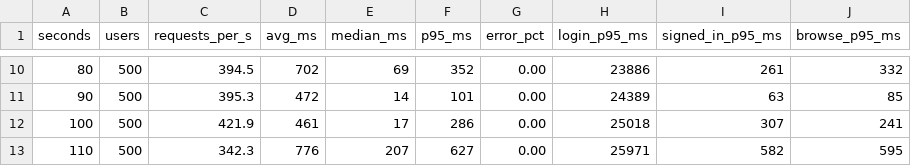
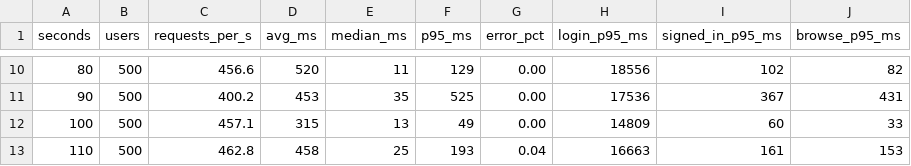
Before and after one commit to Nabad-team/Nabad, a CSV file: loadtest/jmeter/reports/load-500-users/timeline.csv, drawn as a sheet; only a part is shown, gaps mark what is left out; the diff covers the shown part only.

```diff
--- a/loadtest/jmeter/reports/load-500-users/timeline.csv
+++ b/loadtest/jmeter/reports/load-500-users/timeline.csv
@@ -10,4 +10,4 @@ seconds,users,requests_per_s,avg_ms,median_ms,p95_ms,error_pct,login_p95_ms,sign
-80,500,394.5,702,69,352,0.00,23886,261,332
-90,500,395.3,472,14,101,0.00,24389,63,85
-100,500,421.9,461,17,286,0.00,25018,307,241
-110,500,342.3,776,207,627,0.00,25971,582,595
+80,500,456.6,520,11,129,0.00,18556,102,82
+90,500,400.2,453,35,525,0.00,17536,367,431
+100,500,457.1,315,13,49,0.00,14809,60,33
+110,500,462.8,458,25,193,0.04,16663,161,153
```
Also changed, not shown: 104 edited cells elsewhere in this file, loadtest/jmeter/reports/load-500-users/docker-stats.csv, 14 other files.
